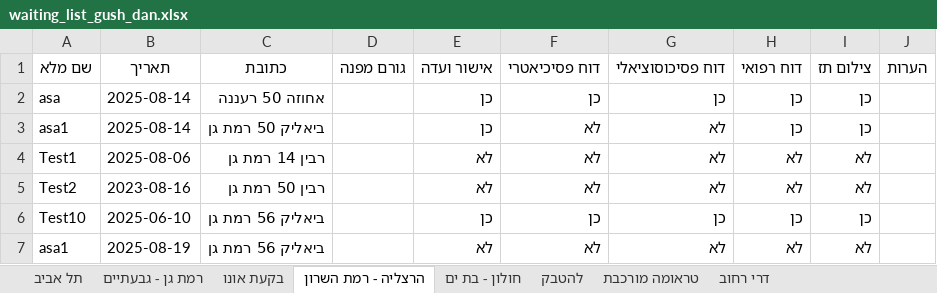
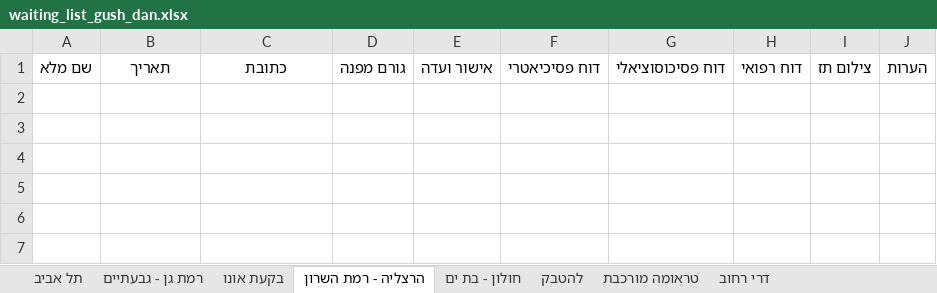
Before and after one commit to OranbengBrainlab/WatinglistDB, an Excel workbook: Data/waiting_list_gush_dan.xlsx, sheet הרצליה - רמת השרון, drawn as a sheet; values as stored, in another font and other column widths than the file's, no borders; the diff names each change by its address in the sheet, - before the commit and + after, or states it on an @@ line.

```diff
--- a/Data/waiting_list_gush_dan.xlsx (sheet הרצליה - רמת השרון)
+++ b/Data/waiting_list_gush_dan.xlsx (sheet הרצליה - רמת השרון)
-row 2: asa | 2025-08-14 | אחוזה 50 רעננה |  | כן | כן | כן | כן | כן
-row 3: asa1 | 2025-08-14 | ביאליק 50 רמת גן |  | כן | לא | לא | כן | כן
-row 4: Test1 | 2025-08-06 | רבין 14 רמת גן |  | לא | לא | לא | לא | לא
-row 5: Test2 | 2023-08-16 | רבין 50 רמת גן |  | לא | לא | לא | לא | לא
-row 6: Test10 | 2025-06-10 | ביאליק 56 רמת גן |  | כן | כן | כן | כן | כן
-row 7: asa1 | 2025-08-19 | ביאליק 56 רמת גן |  | לא | לא | לא | לא | לא
```
Also changed, not shown: sheet תל אביב, sheet להטבק, sheet טראומה מורכבת, sheet דרי רחוב, sheet בקעת אונו, sheet רמת גן - גבעתיים, 1 more sheet, 3 other files.
